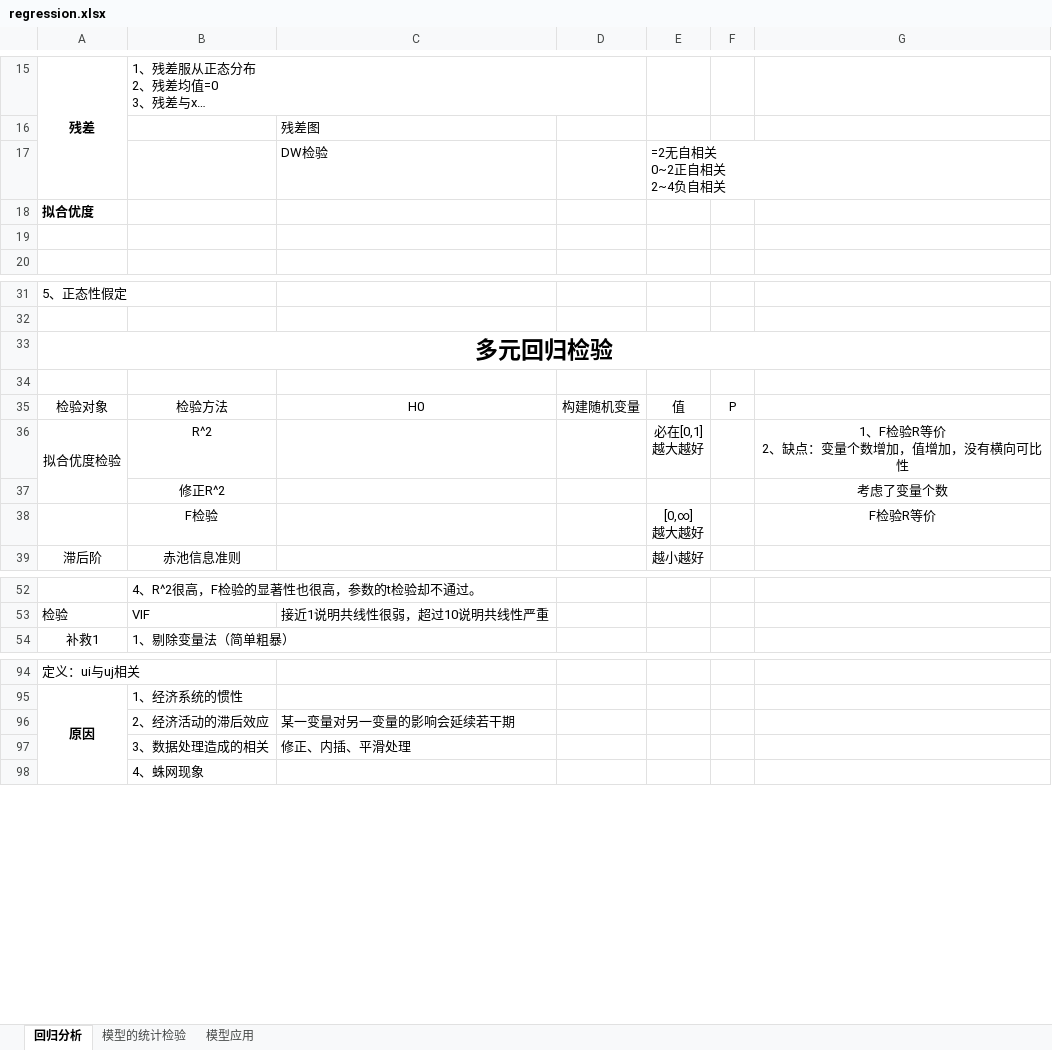
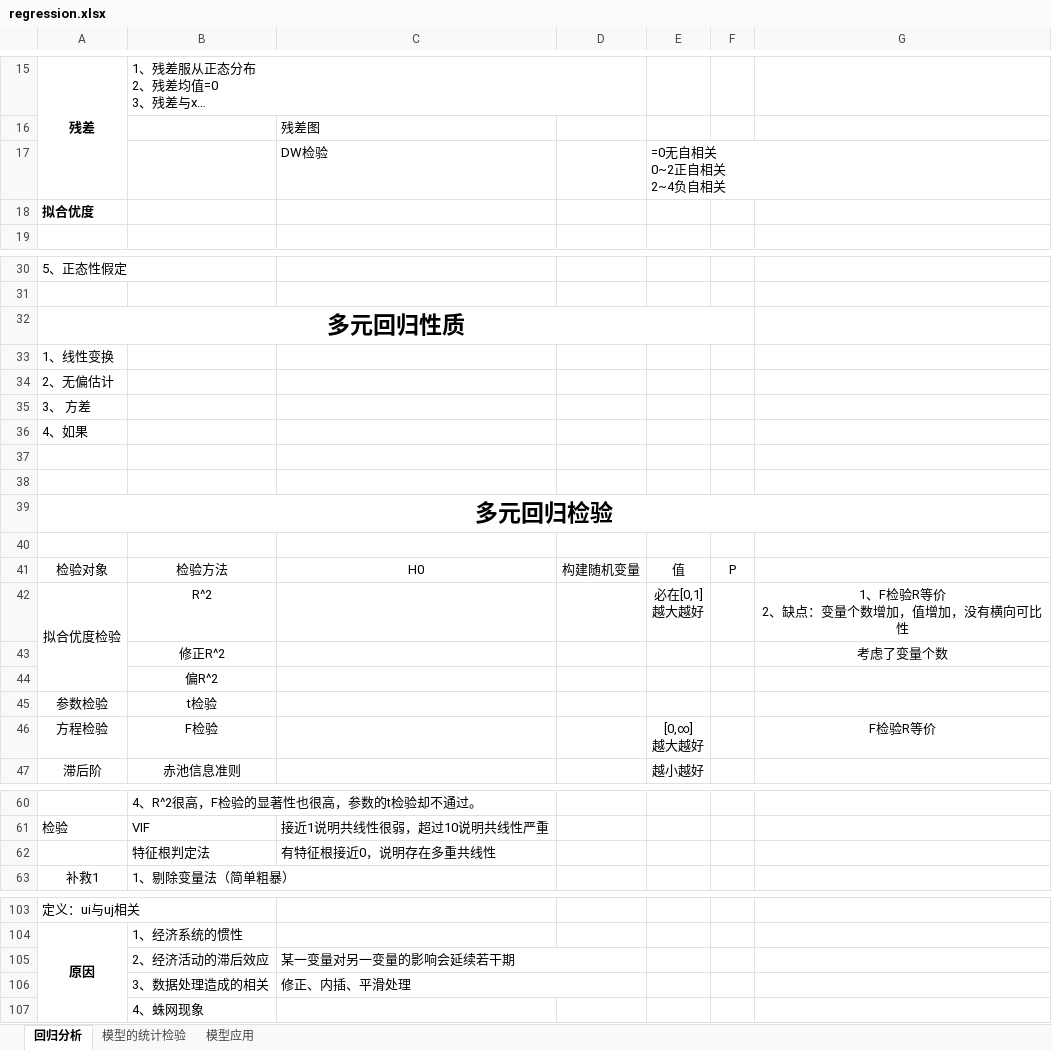
Before and after one commit to guofei9987/StatisticsBlog, an Excel workbook: origin_files/regression.xlsx, sheet 回归分析, drawn as a sheet; only a part is shown, gaps mark what is left out; long unchanged cells end in …; values as stored, in another font and other column widths than the file's, no borders; charts and pictures not drawn; removed rows and columns are numbered as before the commit, all else as after; ↵ is a line break in a cell; the diff covers the shown part only; the diff names each change by its address in the sheet, - before the commit and + after, or states it on an @@ line.

```diff
--- a/origin_files/regression.xlsx (sheet 回归分析)
+++ b/origin_files/regression.xlsx (sheet 回归分析)
-E17: =2无自相关 ↵ 0~2正自相关 ↵ 2~4负自相关
+E17: =0无自相关 ↵ 0~2正自相关 ↵ 2~4负自相关
-row 19: (empty)
+row 32: 多元回归性质
+row 33: 1、线性变换
+row 34: 2、无偏估计
+row 35: 3、 方差
+row 36: 4、如果
+row 37: (empty)
+row 38: (empty)
+row 44:  | 偏R^2
+row 45: 参数检验 | t检验
-A46: (empty)
+A46: 方程检验
+row 62:  | 特征根判定法 | 有特征根接近0，说明存在多重共线性
+C105:D105 merged
+C106:D106 merged
```
Also changed, not shown: 1 added row elsewhere in this sheet, charts or pictures, 3 other files.
